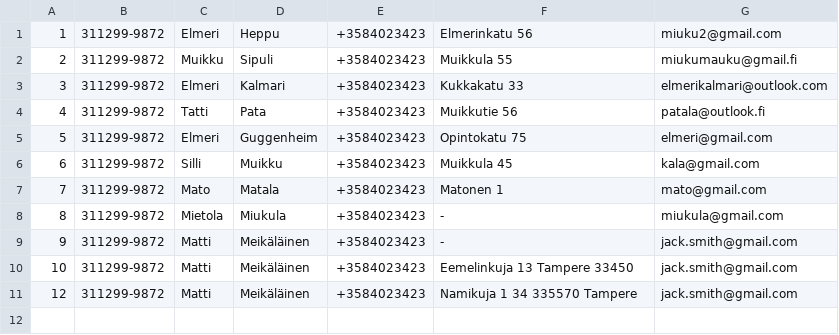
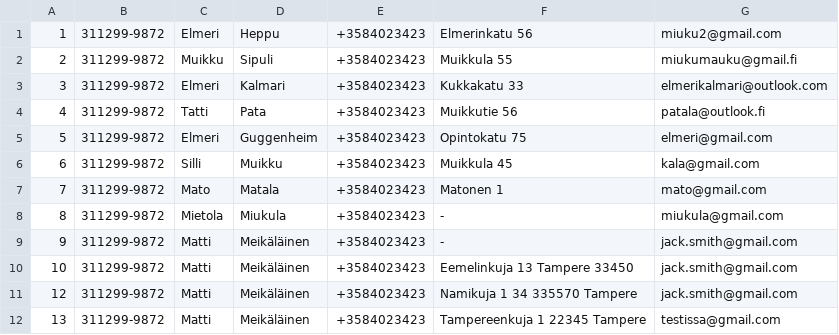
Before and after one commit to kattilassa/javaproject, a CSV file: src/contactsapp.csv, drawn as a sheet; the diff names each change by its address in the sheet, - before the commit and + after, or states it on an @@ line.

```diff
--- a/src/contactsapp.csv
+++ b/src/contactsapp.csv
+row 12: 13 | 311299-9872 | Matti | Meikäläinen | +3584023423 | Tampereenkuja 1 22345 Tampere | testissa@gmail.com
```
Also changed, not shown: 8 other files.
